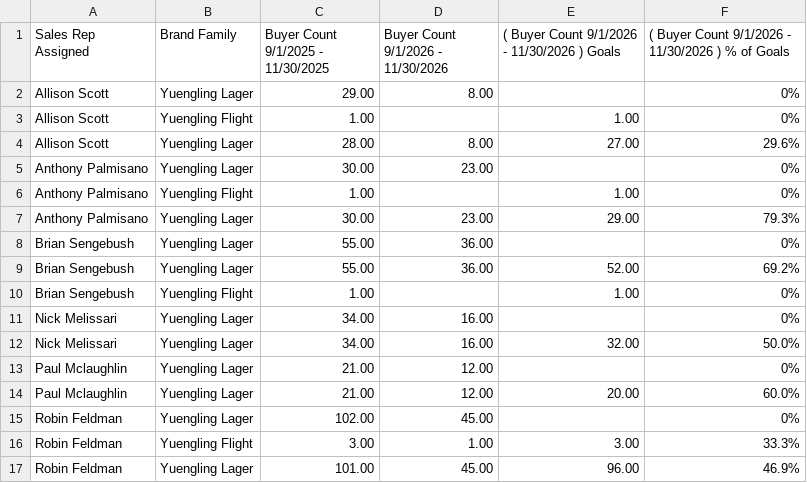
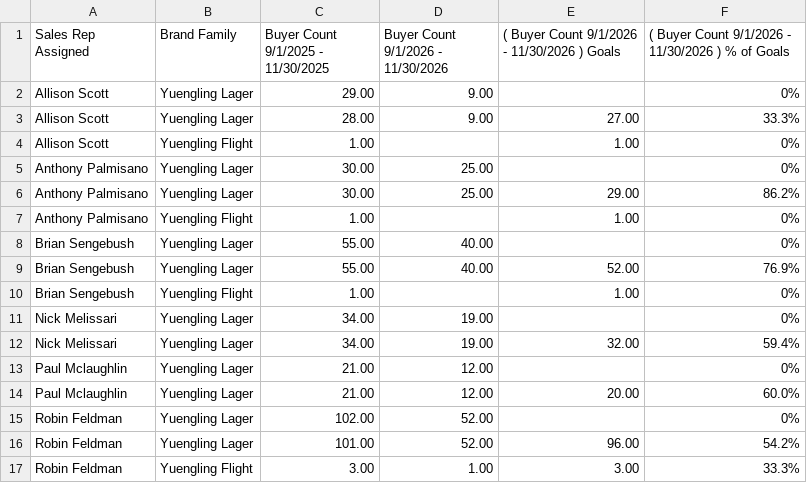
Before and after one commit to gavinsharkey5/Kohler-Dist-Master-Dashboard, a CSV file: incentive-tracking/data/yuengling_retention_fall_packages_on.csv, drawn as a sheet.

```diff
--- a/incentive-tracking/data/yuengling_retention_fall_packages_on.csv
+++ b/incentive-tracking/data/yuengling_retention_fall_packages_on.csv
@@ -1,17 +1,17 @@
 Sales Rep Assigned,Brand Family,Buyer Count   9/1/2025 - 11/30/2025,Buyer Count   9/1/2026 - 11/30/2026,( Buyer Count   9/1/2026 - 11/30/2026 ) Goals,( Buyer Count   9/1/2026 - 11/30/2026 ) % of Goals
-Allison Scott,Yuengling Lager,29.00,8.00,,0%
+Allison Scott,Yuengling Lager,29.00,9.00,,0%
+Allison Scott,Yuengling Lager,28.00,9.00,27.00,33.3%
 Allison Scott,Yuengling Flight,1.00,,1.00,0%
-Allison Scott,Yuengling Lager,28.00,8.00,27.00,29.6%
-Anthony Palmisano,Yuengling Lager,30.00,23.00,,0%
+Anthony Palmisano,Yuengling Lager,30.00,25.00,,0%
+Anthony Palmisano,Yuengling Lager,30.00,25.00,29.00,86.2%
 Anthony Palmisano,Yuengling Flight,1.00,,1.00,0%
-Anthony Palmisano,Yuengling Lager,30.00,23.00,29.00,79.3%
-Brian Sengebush,Yuengling Lager,55.00,36.00,,0%
-Brian Sengebush,Yuengling Lager,55.00,36.00,52.00,69.2%
+Brian Sengebush,Yuengling Lager,55.00,40.00,,0%
+Brian Sengebush,Yuengling Lager,55.00,40.00,52.00,76.9%
 Brian Sengebush,Yuengling Flight,1.00,,1.00,0%
-Nick Melissari,Yuengling Lager,34.00,16.00,,0%
-Nick Melissari,Yuengling Lager,34.00,16.00,32.00,50.0%
+Nick Melissari,Yuengling Lager,34.00,19.00,,0%
+Nick Melissari,Yuengling Lager,34.00,19.00,32.00,59.4%
 Paul Mclaughlin,Yuengling Lager,21.00,12.00,,0%
 Paul Mclaughlin,Yuengling Lager,21.00,12.00,20.00,60.0%
-Robin Feldman,Yuengling Lager,102.00,45.00,,0%
+Robin Feldman,Yuengling Lager,102.00,52.00,,0%
+Robin Feldman,Yuengling Lager,101.00,52.00,96.00,54.2%
 Robin Feldman,Yuengling Flight,3.00,1.00,3.00,33.3%
-Robin Feldman,Yuengling Lager,101.00,45.00,96.00,46.9%
```
Also changed, not shown: incentive-tracking/data/mc_retention_off_prem.csv, incentive-tracking/data/mc_retention_on_prem.csv, 7 other files.
